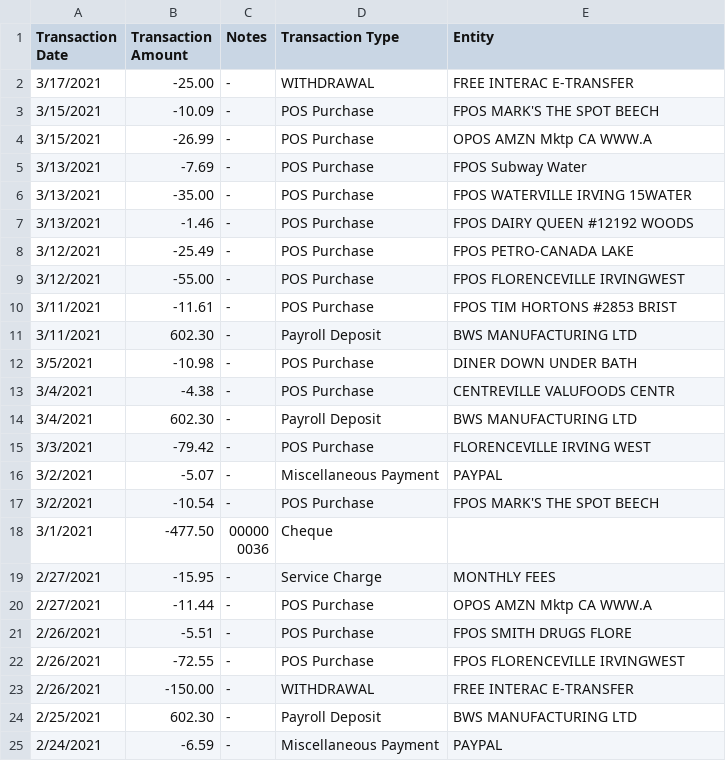
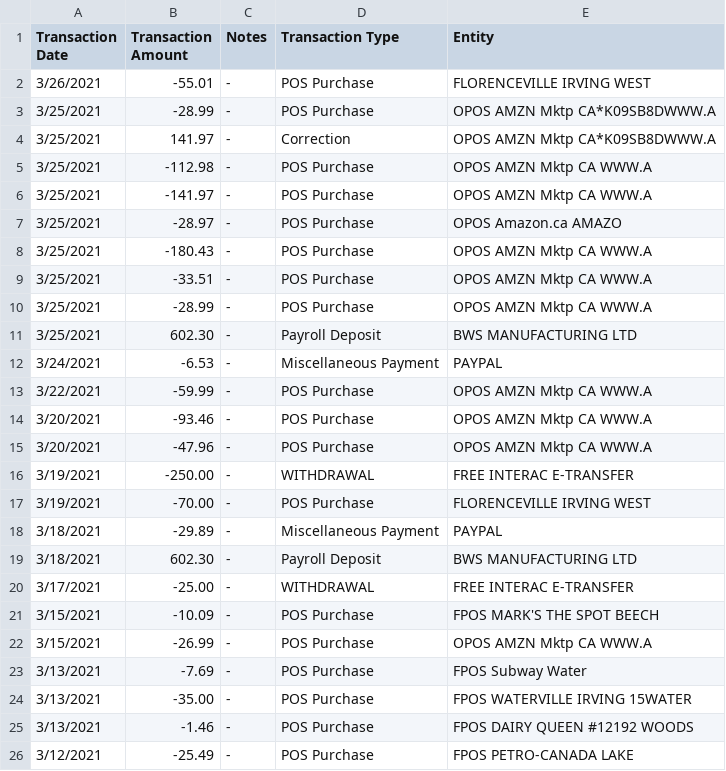
Before and after one commit to abriggs914/Coding_Practice, a CSV file: Java/SpendingLog/app/src/main/java/com/example/abrig/spendinglog/python/pcbanking.csv, drawn as a sheet; only a part is shown; the shorter side is filled out with more unchanged rows; the diff names each change by its address in the sheet, - before the commit and + after, or states it on an @@ line.

```diff
--- a/Java/SpendingLog/app/src/main/java/com/example/abrig/spendinglog/python/pcbanking.csv
+++ b/Java/SpendingLog/app/src/main/java/com/example/abrig/spendinglog/python/pcbanking.csv
+row 2: 3/26/2021 | -55.01 | - | POS Purchase | FLORENCEVILLE IRVING WEST
+row 3: 3/25/2021 | -28.99 | - | POS Purchase | OPOS AMZN Mktp CA*K09SB8DWWW.A
+row 4: 3/25/2021 | 141.97 | - | Correction | OPOS AMZN Mktp CA*K09SB8DWWW.A
+row 5: 3/25/2021 | -112.98 | - | POS Purchase | OPOS AMZN Mktp CA WWW.A
+row 6: 3/25/2021 | -141.97 | - | POS Purchase | OPOS AMZN Mktp CA WWW.A
+row 7: 3/25/2021 | -28.97 | - | POS Purchase | OPOS Amazon.ca AMAZO
+row 8: 3/25/2021 | -180.43 | - | POS Purchase | OPOS AMZN Mktp CA WWW.A
+row 9: 3/25/2021 | -33.51 | - | POS Purchase | OPOS AMZN Mktp CA WWW.A
+row 10: 3/25/2021 | -28.99 | - | POS Purchase | OPOS AMZN Mktp CA WWW.A
+row 11: 3/25/2021 | 602.30 | - | Payroll Deposit | BWS MANUFACTURING LTD
+row 12: 3/24/2021 | -6.53 | - | Miscellaneous Payment | PAYPAL
+row 13: 3/22/2021 | -59.99 | - | POS Purchase | OPOS AMZN Mktp CA WWW.A
+row 14: 3/20/2021 | -93.46 | - | POS Purchase | OPOS AMZN Mktp CA WWW.A
+row 15: 3/20/2021 | -47.96 | - | POS Purchase | OPOS AMZN Mktp CA WWW.A
+row 16: 3/19/2021 | -250.00 | - | WITHDRAWAL | FREE INTERAC E-TRANSFER
+row 17: 3/19/2021 | -70.00 | - | POS Purchase | FLORENCEVILLE IRVING WEST
+row 18: 3/18/2021 | -29.89 | - | Miscellaneous Payment | PAYPAL
+row 19: 3/18/2021 | 602.30 | - | Payroll Deposit | BWS MANUFACTURING LTD
```
Also changed, not shown: 2 other files.
